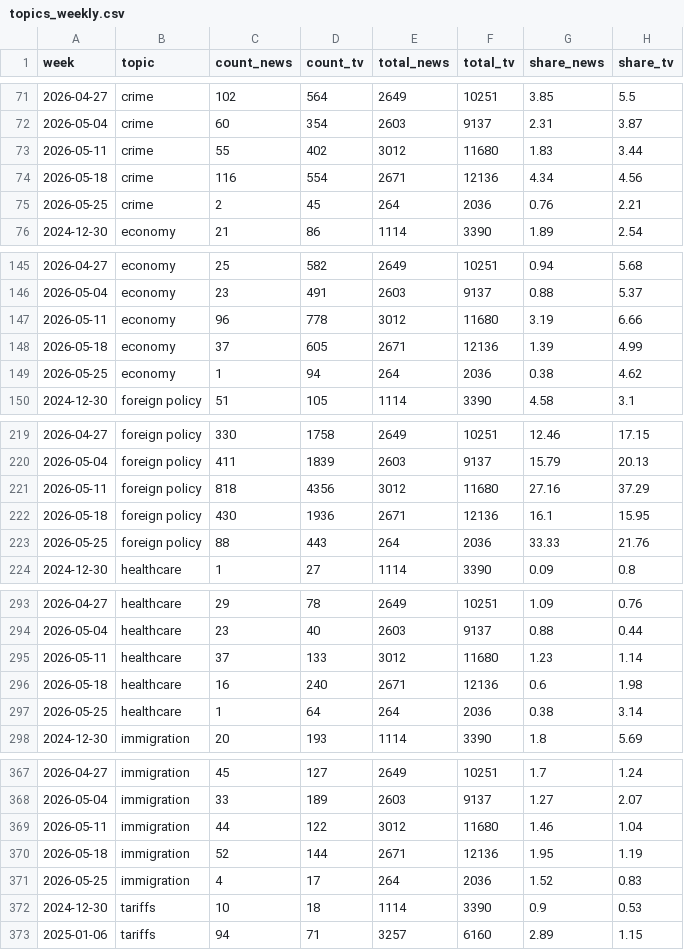
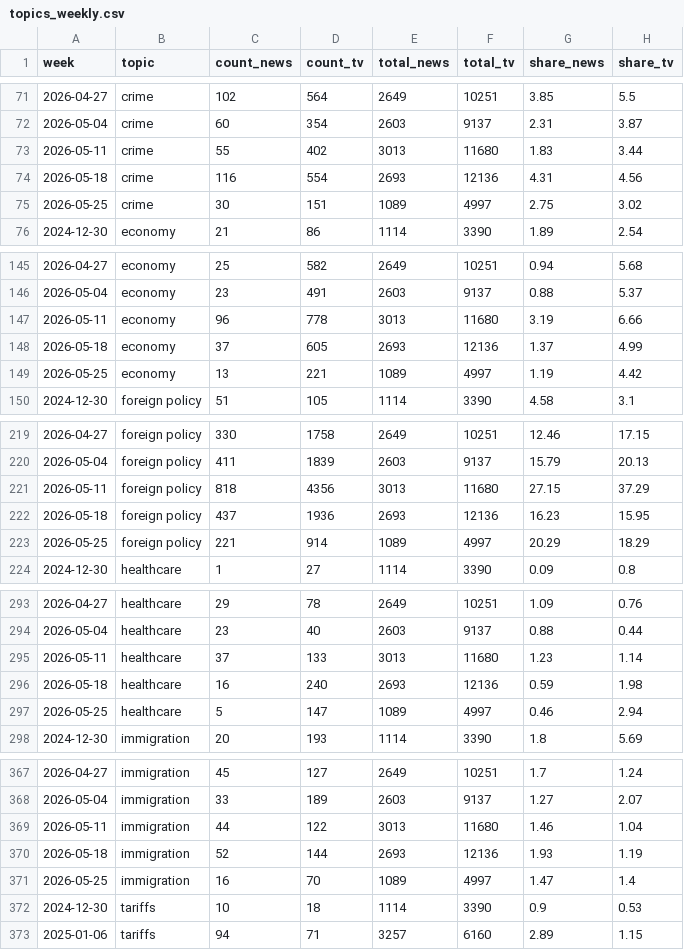
Before and after one commit to kevin-deluca-polisci/coverage-tracker, a CSV file: data/topics_weekly.csv, drawn as a sheet; only a part is shown, gaps mark what is left out; the diff covers the shown part only.

```diff
--- a/data/topics_weekly.csv
+++ b/data/topics_weekly.csv
@@ -72,5 +72,5 @@
 2026-05-04,"crime",60,354,2603,9137,2.31,3.87
-2026-05-11,"crime",55,402,3012,11680,1.83,3.44
-2026-05-18,"crime",116,554,2671,12136,4.34,4.56
-2026-05-25,"crime",2,45,264,2036,0.76,2.21
+2026-05-11,"crime",55,402,3013,11680,1.83,3.44
+2026-05-18,"crime",116,554,2693,12136,4.31,4.56
+2026-05-25,"crime",30,151,1089,4997,2.75,3.02
 2024-12-30,"economy",21,86,1114,3390,1.89,2.54
@@ -146,5 +146,5 @@
 2026-05-04,"economy",23,491,2603,9137,0.88,5.37
-2026-05-11,"economy",96,778,3012,11680,3.19,6.66
-2026-05-18,"economy",37,605,2671,12136,1.39,4.99
-2026-05-25,"economy",1,94,264,2036,0.38,4.62
+2026-05-11,"economy",96,778,3013,11680,3.19,6.66
+2026-05-18,"economy",37,605,2693,12136,1.37,4.99
+2026-05-25,"economy",13,221,1089,4997,1.19,4.42
 2024-12-30,"foreign policy",51,105,1114,3390,4.58,3.1
@@ -220,5 +220,5 @@
 2026-05-04,"foreign policy",411,1839,2603,9137,15.79,20.13
-2026-05-11,"foreign policy",818,4356,3012,11680,27.16,37.29
-2026-05-18,"foreign policy",430,1936,2671,12136,16.1,15.95
-2026-05-25,"foreign policy",88,443,264,2036,33.33,21.76
+2026-05-11,"foreign policy",818,4356,3013,11680,27.15,37.29
+2026-05-18,"foreign policy",437,1936,2693,12136,16.23,15.95
+2026-05-25,"foreign policy",221,914,1089,4997,20.29,18.29
 2024-12-30,"healthcare",1,27,1114,3390,0.09,0.8
@@ -294,5 +294,5 @@
 2026-05-04,"healthcare",23,40,2603,9137,0.88,0.44
-2026-05-11,"healthcare",37,133,3012,11680,1.23,1.14
-2026-05-18,"healthcare",16,240,2671,12136,0.6,1.98
-2026-05-25,"healthcare",1,64,264,2036,0.38,3.14
+2026-05-11,"healthcare",37,133,3013,11680,1.23,1.14
+2026-05-18,"healthcare",16,240,2693,12136,0.59,1.98
+2026-05-25,"healthcare",5,147,1089,4997,0.46,2.94
 2024-12-30,"immigration",20,193,1114,3390,1.8,5.69
@@ -368,5 +368,5 @@
 2026-05-04,"immigration",33,189,2603,9137,1.27,2.07
-2026-05-11,"immigration",44,122,3012,11680,1.46,1.04
-2026-05-18,"immigration",52,144,2671,12136,1.95,1.19
-2026-05-25,"immigration",4,17,264,2036,1.52,0.83
+2026-05-11,"immigration",44,122,3013,11680,1.46,1.04
+2026-05-18,"immigration",52,144,2693,12136,1.93,1.19
+2026-05-25,"immigration",16,70,1089,4997,1.47,1.4
 2024-12-30,"tariffs",10,18,1114,3390,0.9,0.53
```
Also changed, not shown: 1 added row, 1 removed row and 3 edited cells elsewhere in this file, data/weekly_news.csv, data/weekly_news_agg.csv, 3 other files.
